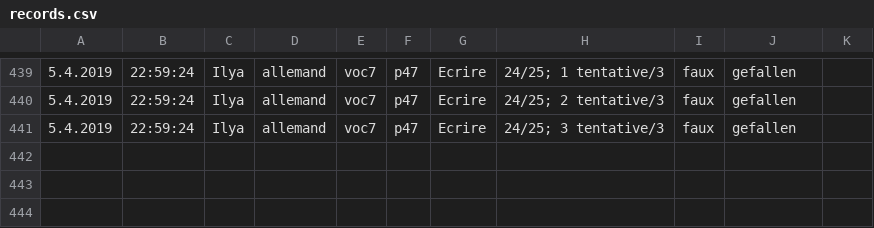
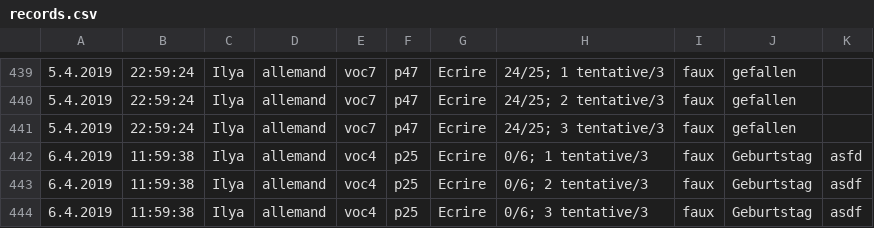
Before and after one commit to Iyaka25747/apprendreList, a CSV file: records.csv, drawn as a sheet; only a part is shown, gaps mark what is left out.

```diff
--- a/records.csv
+++ b/records.csv
@@ -441 +441,4 @@
 5.4.2019;22:59:24;Ilya;allemand;voc7;p47;Ecrire;"24/25; 3 tentative/3";faux; gefallen;
+6.4.2019;11:59:38;Ilya;allemand;voc4;p25;Ecrire;"0/6; 1 tentative/3";faux;Geburtstag;asfd
+6.4.2019;11:59:38;Ilya;allemand;voc4;p25;Ecrire;"0/6; 2 tentative/3";faux;Geburtstag;asdf
+6.4.2019;11:59:38;Ilya;allemand;voc4;p25;Ecrire;"0/6; 3 tentative/3";faux;Geburtstag;asdf
```
Also changed, not shown: 2 other files.
